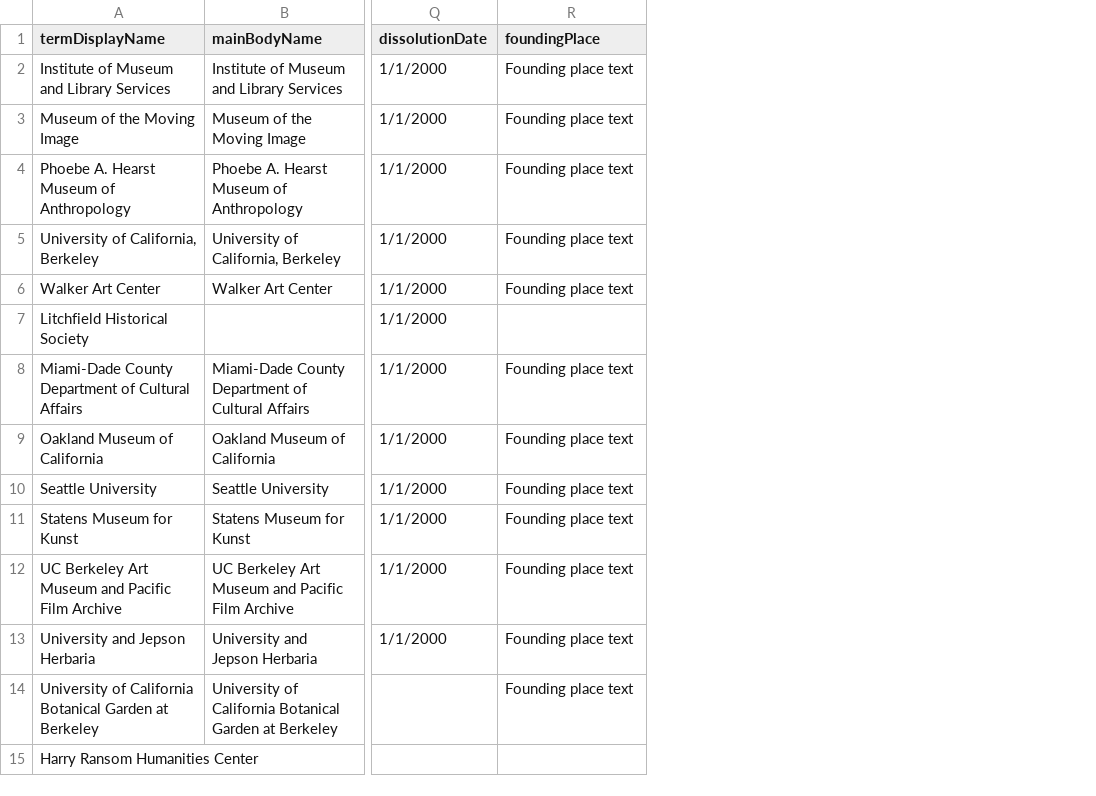
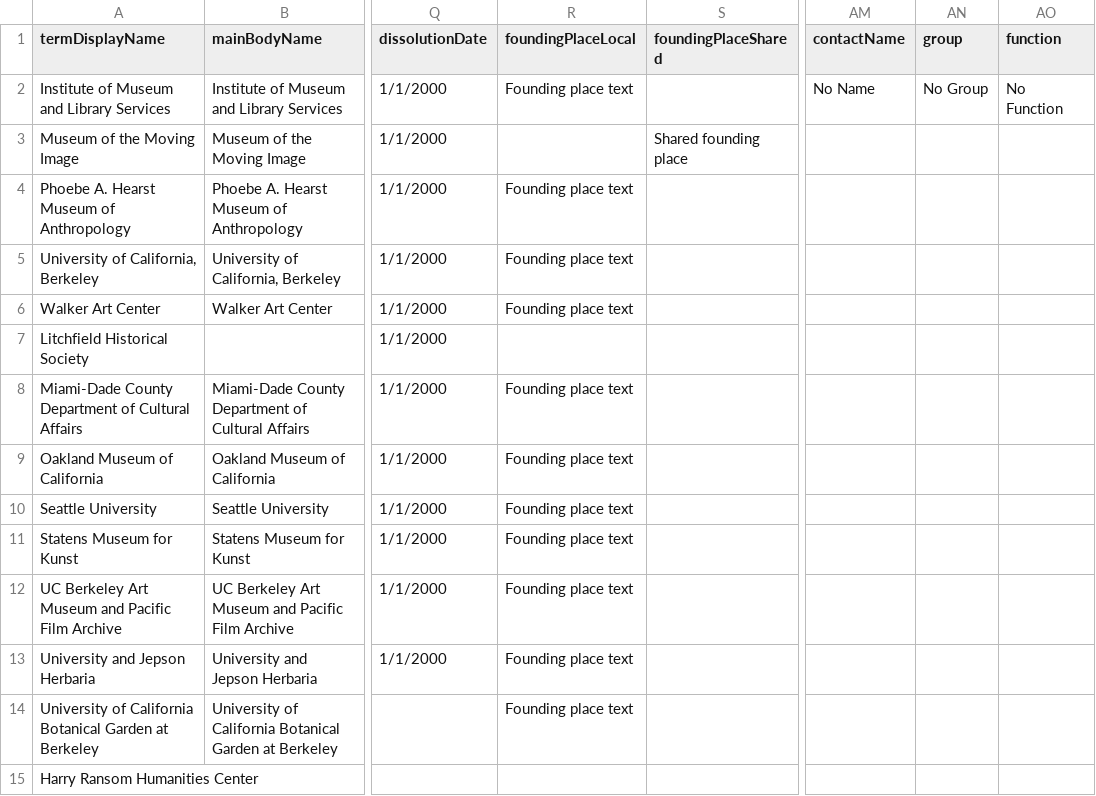
Before and after one commit to lyrasis/cspace-converter, a CSV file: data/publicart/Org_auth_publicart.csv, drawn as a sheet; only a part is shown, gaps mark what is left out; the diff names each change by its address in the sheet, - before the commit and + after, or states it on an @@ line.

Commit message:
use social_media extension

```diff
--- a/data/publicart/Org_auth_publicart.csv
+++ b/data/publicart/Org_auth_publicart.csv
+column S (foundingPlaceShared), row 3: Shared founding place
+column AM (contactName), row 2: No Name
+column AN (group), row 2: No Group
+column AO (function), row 2: No Function
-R1: foundingPlace
+R1: foundingPlaceLocal
-R3 (foundingPlaceLocal): Founding place text
+R3 (foundingPlaceLocal): (empty)
```
Also changed, not shown: data/publicart/authperson_publicart_all.csv, 11 other files.
